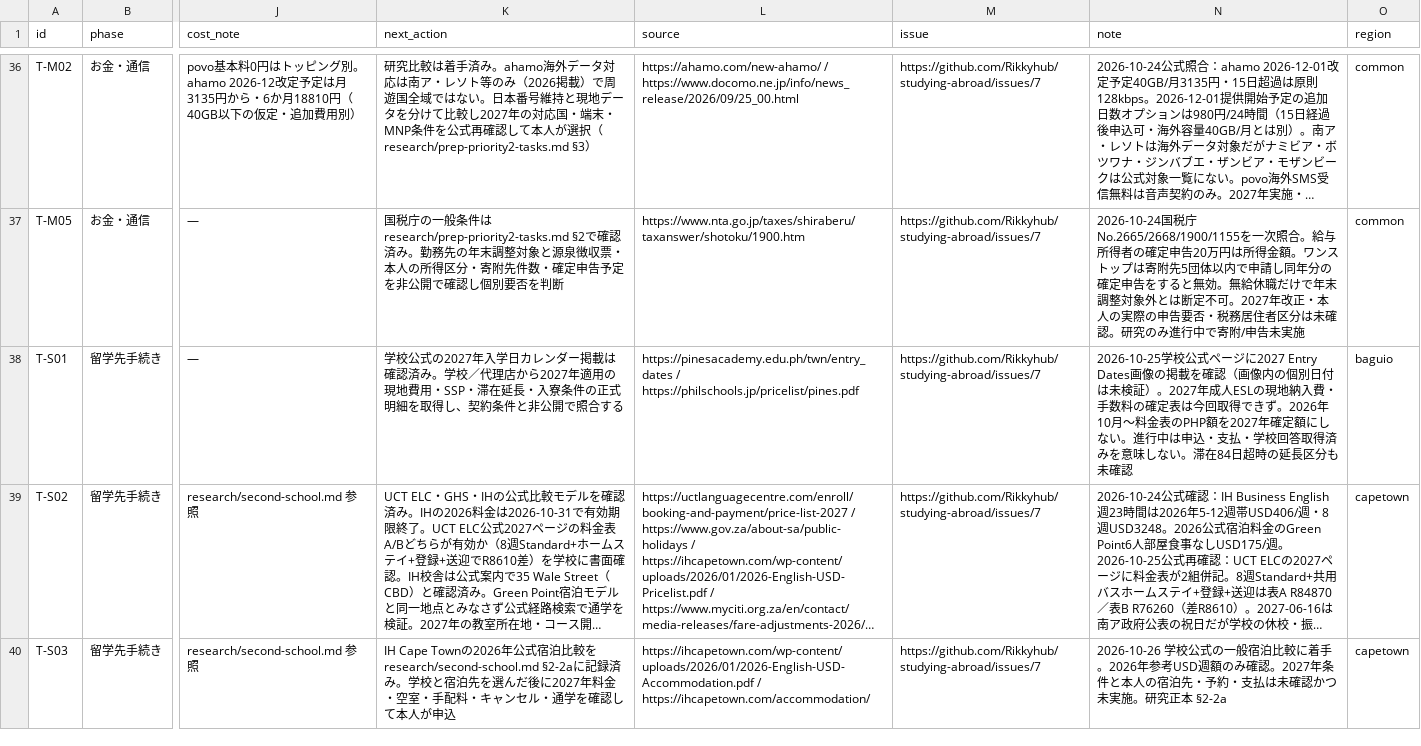
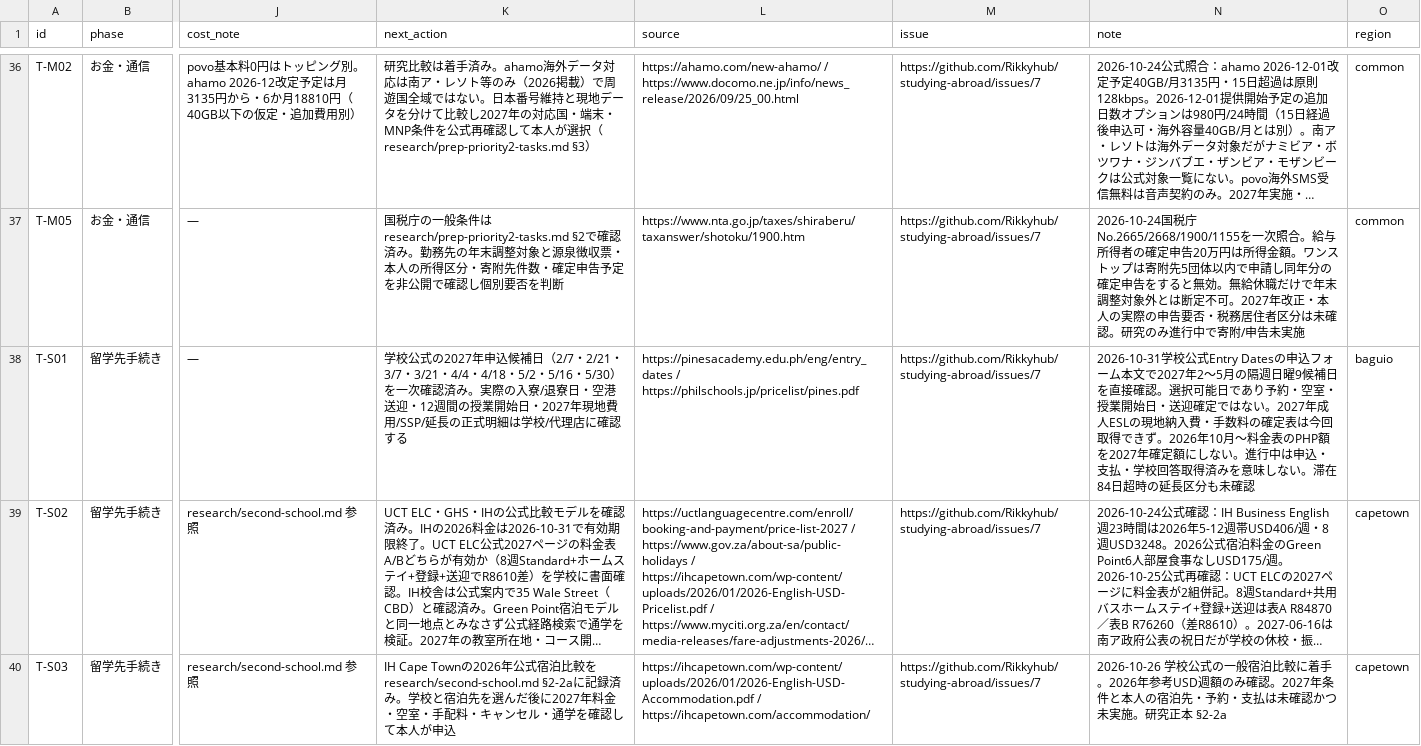
Before and after one commit to Rikkyhub/studying-abroad, a CSV file: data/tasks.csv, drawn as a sheet; only a part is shown, gaps mark what is left out; long unchanged cells end in …; the diff names each change by its address in the sheet, - before the commit and + after, or states it on an @@ line.

Commit message:
data: resolve PINES 2027 entry-date research gap in T-S01

```diff
--- a/data/tasks.csv
+++ b/data/tasks.csv
-K38 (next_action): …式の2027年入学日カレンダー掲載は確認済み。学校／代理店から2027年適用の現地費用・SSP・滞在延長・入寮条件の正式明細を取得し、契約条件と非公開で照合する
+K38 (next_action): …式の2027年申込候補日（2/7・2/21・3/7・3/21・4/4・4/18・5/2・5/16・5/30）を一次確認済み。実際の入寮/退寮日・空港送迎・12週間の授業開始日・2027年現地費用/SSP/延長の正式明細は学校/代理店に確認する
-L38 (source): https://pinesacademy.edu.ph/twn/entry_dates / https://philschools.jp/pricelist/pines.pdf
+L38 (source): https://pinesacademy.edu.ph/eng/entry_dates / https://philschools.jp/pricelist/pines.pdf
-N38 (note): 2026-10-25学校公式ページに2027 Entry Dates画像の掲載を確認（画像内の個別日付は未検証）。2027年成…
+N38 (note): 2026-10-31学校公式Entry Datesの申込フォーム本文で2027年2〜5月の隔週日曜9候補日を直接確認。選択可能日であり予約・空室・授業開始日・送迎確定ではない。2027年成…
```
